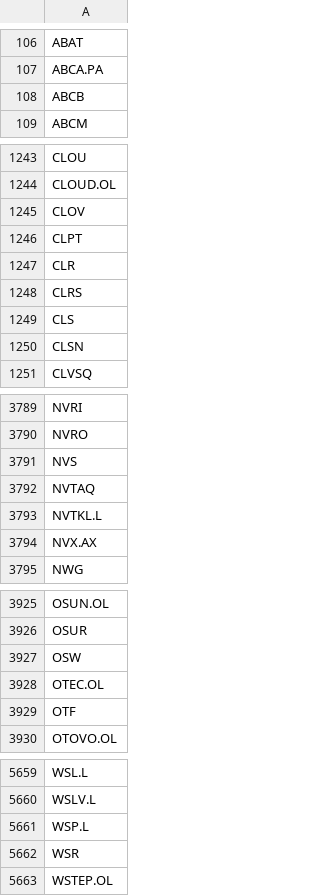
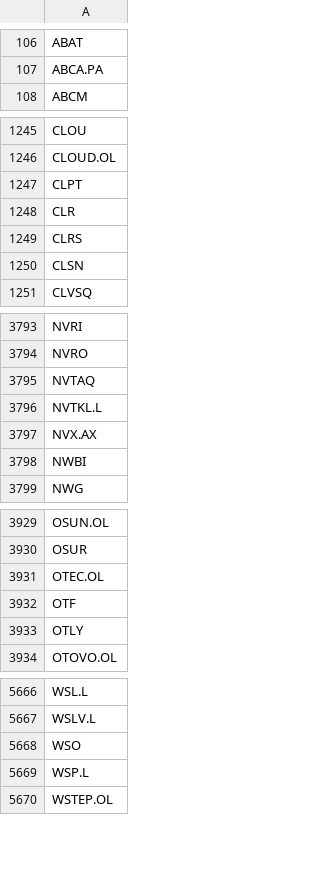
Before and after one commit to weirdapps/etorotrade, a CSV file: yahoofinance/input/yfinance_skip.csv, drawn as a sheet; only a part is shown, gaps mark what is left out; the diff covers the shown part only.

```diff
--- a/yahoofinance/input/yfinance_skip.csv
+++ b/yahoofinance/input/yfinance_skip.csv
@@ -107,3 +107,2 @@ ABAT
 ABCA.PA
-ABCB
 ABCM
@@ -1244,3 +1246,2 @@ CLOU
 CLOUD.OL
-CLOV
 CLPT
@@ -1248,3 +1249,2 @@ CLR
 CLRS
-CLS
 CLSN
@@ -3790,3 +3794,2 @@ NVRI
 NVRO
-NVS
 NVTAQ
@@ -3794,2 +3797,3 @@ NVTKL.L
 NVX.AX
+NWBI
 NWG
@@ -3926,5 +3930,5 @@ OSUN.OL
 OSUR
-OSW
 OTEC.OL
 OTF
+OTLY
 OTOVO.OL
@@ -5660,4 +5667,4 @@ WSL.L
 WSLV.L
+WSO
 WSP.L
-WSR
 WSTEP.OL
```
Also changed, not shown: 28 added rows and 18 removed rows elsewhere in this file, yahoofinance/output/buy.csv, yahoofinance/output/sell.csv, 3 other files.
